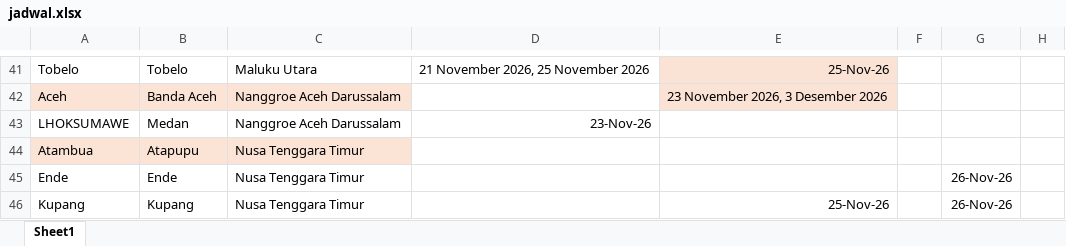
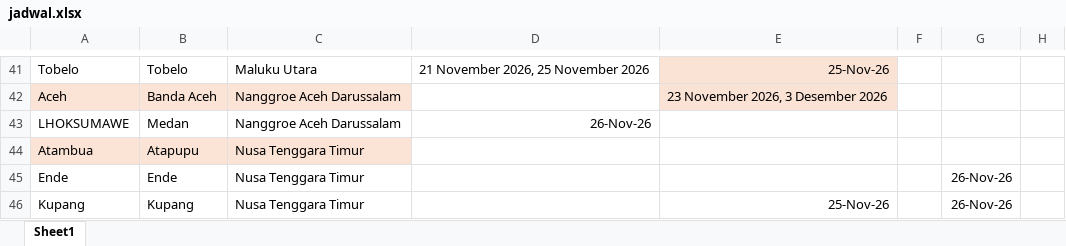
Before and after one commit to scmfokus/jadwal-kapal-FOKUS, an Excel workbook: jadwal.xlsx, sheet Sheet1, drawn as a sheet; only a part is shown, gaps mark what is left out; values as stored, in another font and other column widths than the file's, no borders; the diff covers the shown part only; the diff names each change by its address in the sheet, - before the commit and + after, or states it on an @@ line.

```diff
--- a/jadwal.xlsx (sheet Sheet1)
+++ b/jadwal.xlsx (sheet Sheet1)
-D43: 23-Nov-26
+D43: 26-Nov-26
```
Also changed, not shown: 69 edited cells elsewhere in this sheet.
